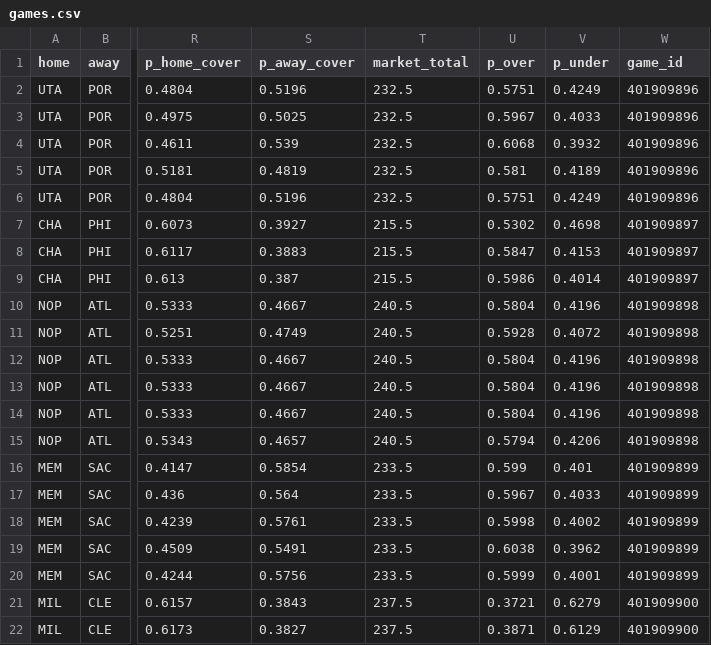
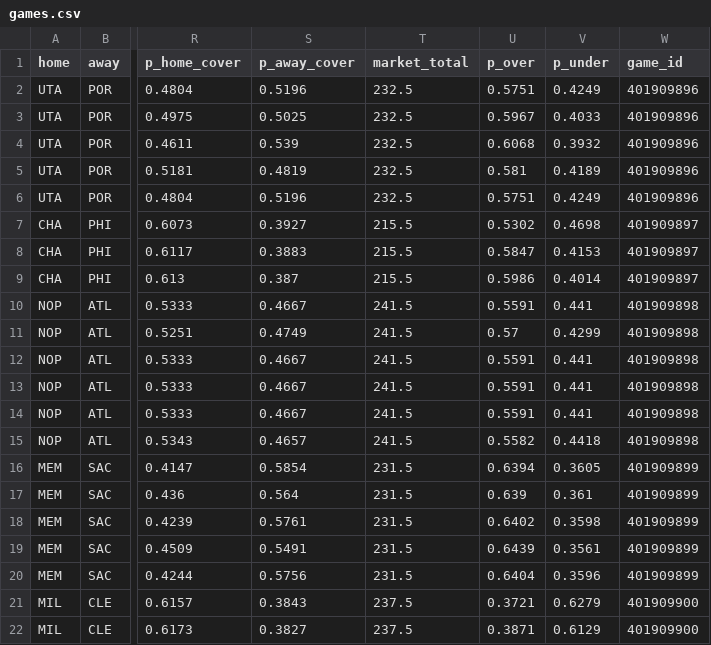
Before and after one commit to shreyaslamba2004-svg/NBA, a CSV file: output/2026-10-31/games.csv, drawn as a sheet; only a part is shown, gaps mark what is left out; the diff names each change by its address in the sheet, - before the commit and + after, or states it on an @@ line.

```diff
--- a/output/2026-10-31/games.csv
+++ b/output/2026-10-31/games.csv
-T10:T15 (market_total): 240.5
+T10:T15 (market_total): 241.5
-U10 (p_over): 0.5804
+U10 (p_over): 0.5591
-V10 (p_under): 0.4196
+V10 (p_under): 0.441
-U11 (p_over): 0.5928
+U11 (p_over): 0.57
-V11 (p_under): 0.4072
+V11 (p_under): 0.4299
-U12:U14 (p_over): 0.5804
+U12:U14 (p_over): 0.5591
-V12:V14 (p_under): 0.4196
+V12:V14 (p_under): 0.441
-U15 (p_over): 0.5794
+U15 (p_over): 0.5582
-V15 (p_under): 0.4206
+V15 (p_under): 0.4418
-T16:T20 (market_total): 233.5
+T16:T20 (market_total): 231.5
-U16 (p_over): 0.599
+U16 (p_over): 0.6394
-V16 (p_under): 0.401
+V16 (p_under): 0.3605
-U17 (p_over): 0.5967
+U17 (p_over): 0.639
-V17 (p_under): 0.4033
+V17 (p_under): 0.361
-U18 (p_over): 0.5998
+U18 (p_over): 0.6402
-V18 (p_under): 0.4002
+V18 (p_under): 0.3598
-U19 (p_over): 0.6038
+U19 (p_over): 0.6439
-V19 (p_under): 0.3962
+V19 (p_under): 0.3561
-U20 (p_over): 0.5999
+U20 (p_over): 0.6404
-V20 (p_under): 0.4001
+V20 (p_under): 0.3596
```
Also changed, not shown: output/2026-10-31/edges.csv, output/2026-10-31/ladder.csv, 11 other files.
